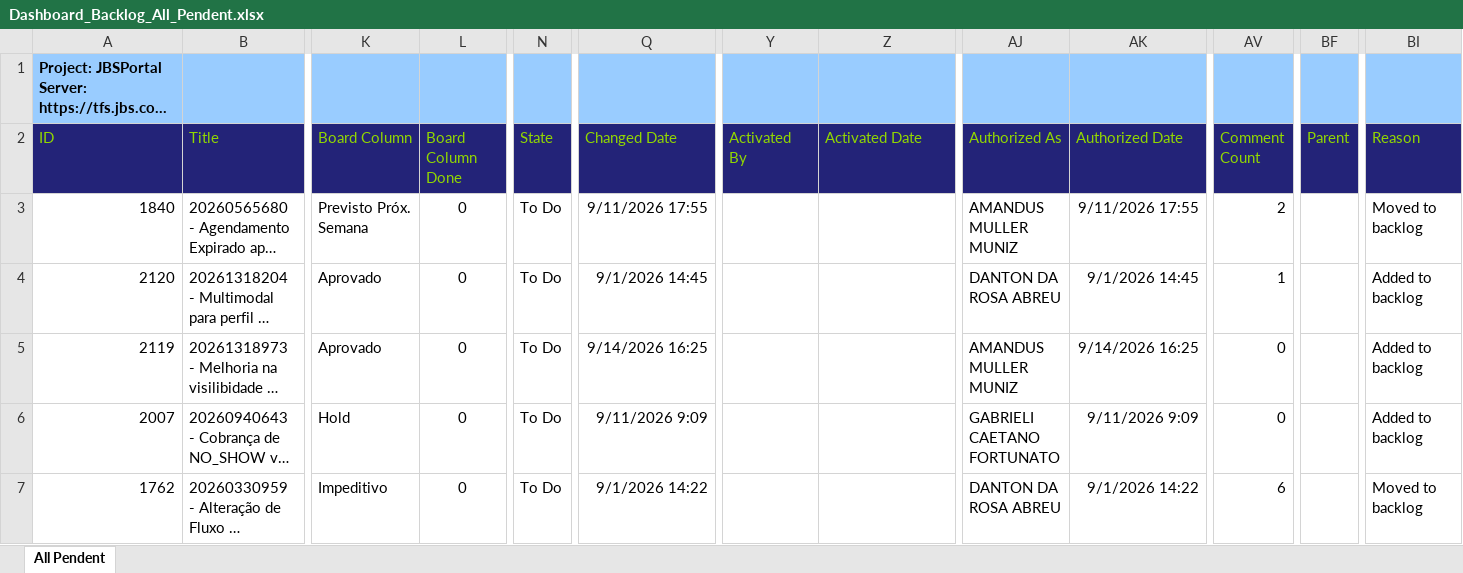
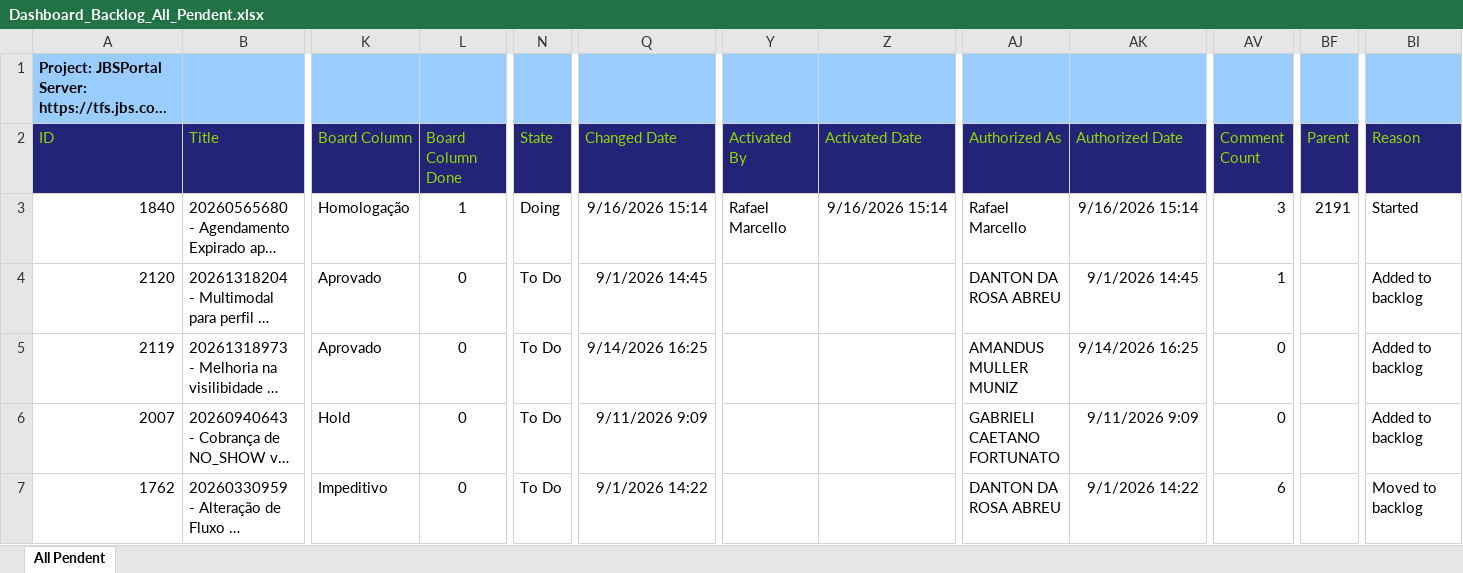
Before and after one commit to amandusmuniz/backlog, an Excel workbook: Dashboard_Backlog_All_Pendent.xlsx, sheet All Pendent, drawn as a sheet; only a part is shown, gaps mark what is left out; long unchanged cells end in …; values as stored, in another font and other column widths than the file's, no borders; table styles not drawn; the diff covers the shown part only; the diff names each change by its address in the sheet, - before the commit and + after, or states it on an @@ line.

```diff
--- a/Dashboard_Backlog_All_Pendent.xlsx (sheet All Pendent)
+++ b/Dashboard_Backlog_All_Pendent.xlsx (sheet All Pendent)
-K3 (Board Column): Previsto Próx. Semana
+K3 (Board Column): Homologação
-L3 (Board Column Done): 0
+L3 (Board Column Done): 1
-N3 (State): To Do
+N3 (State): Doing
-Q3 (Changed Date): 9/11/2026 17:55
+Q3 (Changed Date): 9/16/2026 15:14
-Y3 (Activated By): (empty)
+Y3 (Activated By): Rafael Marcello
-Z3 (Activated Date): (empty)
+Z3 (Activated Date): 9/16/2026 15:14
-AJ3 (Authorized As): AMANDUS MULLER MUNIZ
+AJ3 (Authorized As): Rafael Marcello
-AK3 (Authorized Date): 9/11/2026 17:55
+AK3 (Authorized Date): 9/16/2026 15:14
-AV3 (Comment Count): 2
+AV3 (Comment Count): 3
-BF3 (Parent): (empty)
+BF3 (Parent): 2191
-BI3 (Reason): Moved to backlog
+BI3 (Reason): Started
```
Also changed, not shown: 2 added rows, 1 removed row, 1 moved row and 25 edited cells elsewhere in this sheet, 1 other file.
